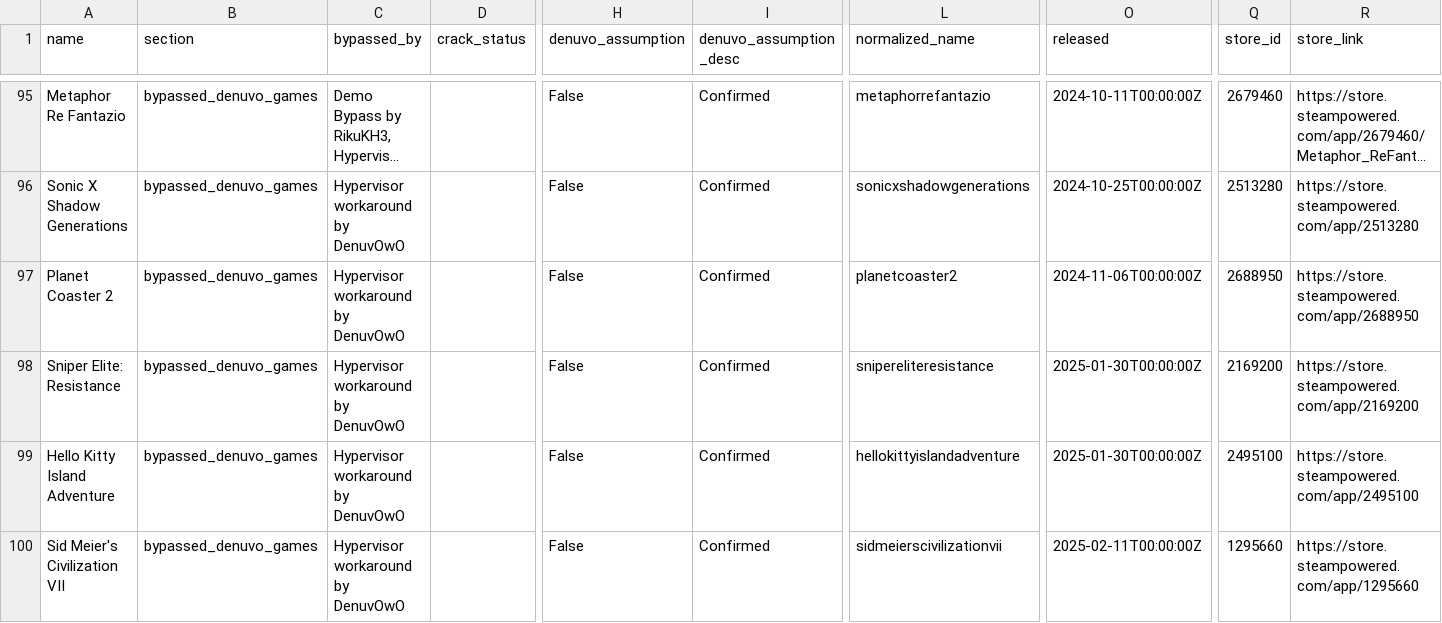
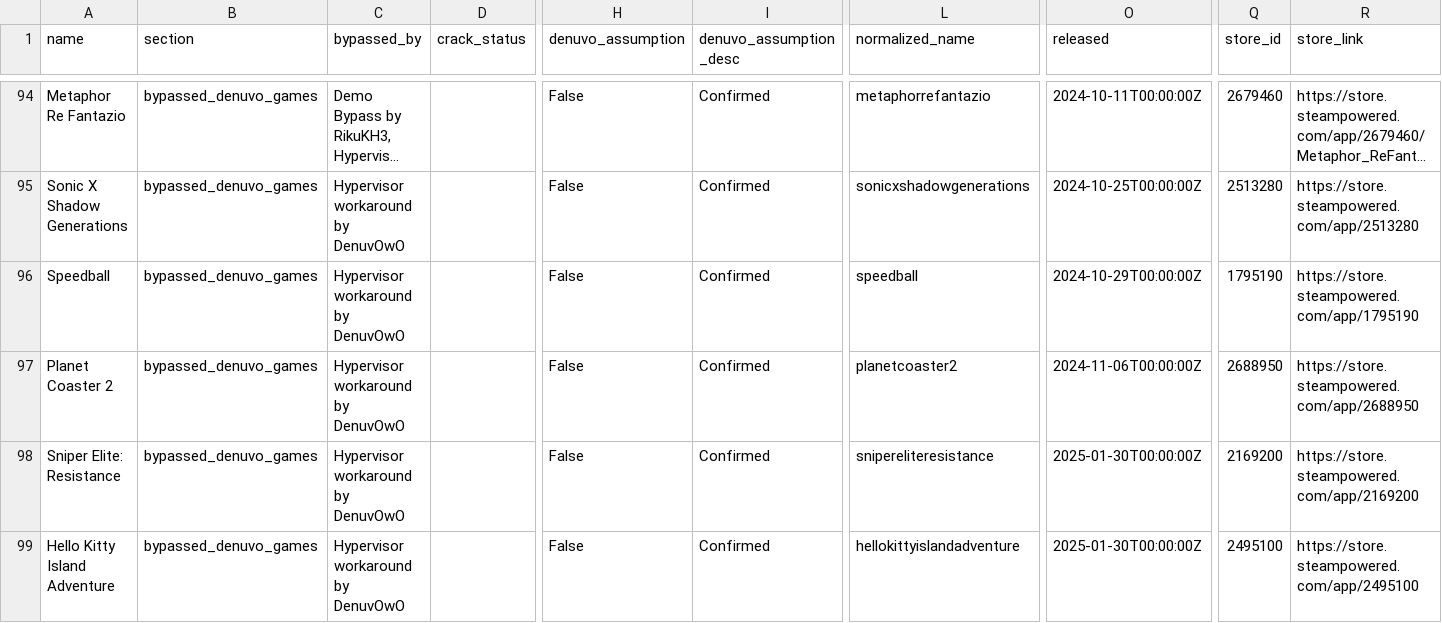
Before and after one commit to PorcoDio00033/denuvo-game-info, a CSV file: denuvo_games.csv, drawn as a sheet; only a part is shown, gaps mark what is left out; the shorter side is filled out with more unchanged rows; long unchanged cells end in …; rows hold the shown columns only; the diff covers the shown part only; the diff names each change by its address in the sheet, - before the commit and + after, or states it on an @@ line.

```diff
--- a/denuvo_games.csv
+++ b/denuvo_games.csv
+row 96: Speedball | bypassed_denuvo_games | Hypervisor workaround by DenuvOwO |  | False | Confirmed | speedball | 2024-10-29T00:00:00Z | 1795190 | https://store.steampowered.com/app/1795190
```
Also changed, not shown: 2 added rows and 3 removed rows elsewhere in this file, 1 other file.
